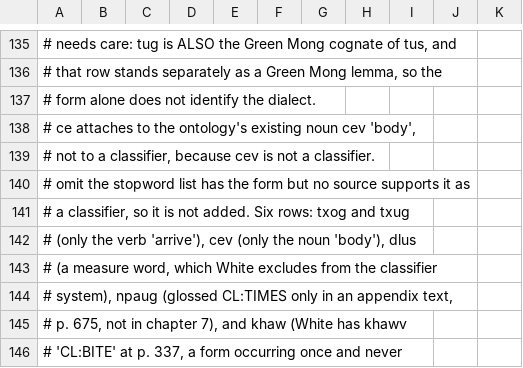
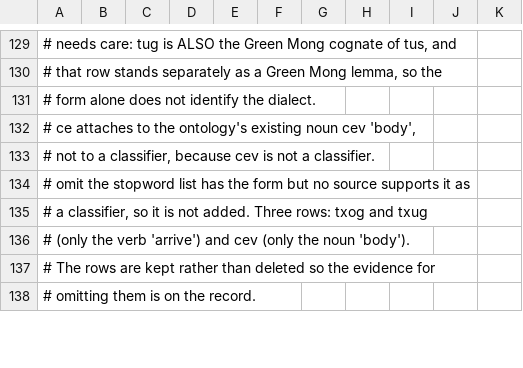
Before and after one commit to fcbond/hmong-ontology, a TSV file: classifiers.tsv, drawn as a sheet; only a part is shown, gaps mark what is left out; the shorter side is filled out with more unchanged rows; the diff covers the shown part only.

```diff
--- a/classifiers.tsv
+++ b/classifiers.tsv
@@ -140,7 +134,3 @@
 #   omit               the stopword list has the form but no source supports it as
-#                      a classifier, so it is not added. Six rows: txog and txug
-#                      (only the verb 'arrive'), cev (only the noun 'body'), dlus
-#                      (a measure word, which White excludes from the classifier
-#                      system), npaug (glossed CL:TIMES only in an appendix text,
-#                      p. 675, not in chapter 7), and khaw (White has khawv
-#                      'CL:BITE' at p. 337, a form occurring once and never
+#                      a classifier, so it is not added. Three rows: txog and txug
+#                      (only the verb 'arrive') and cev (only the noun 'body').
```
Also changed, not shown: 6 added rows, 11 removed rows and 86 edited cells elsewhere in this file, classifiers-white2021.tsv, kindiv-proposals.tsv, 5 other files.
